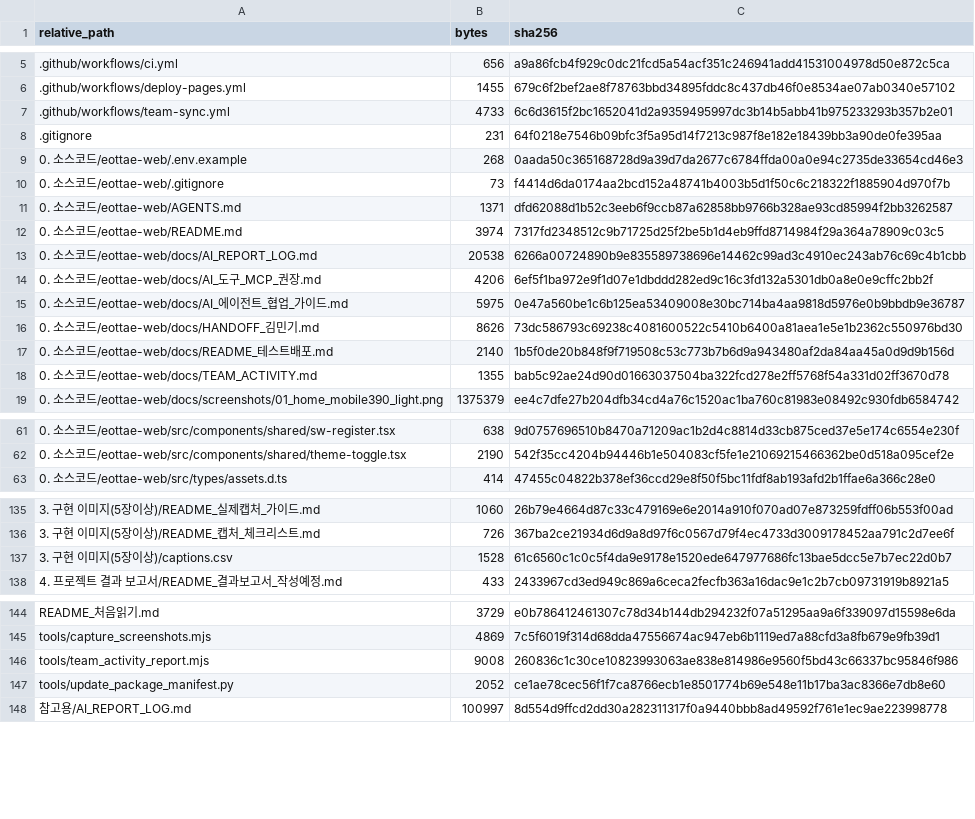
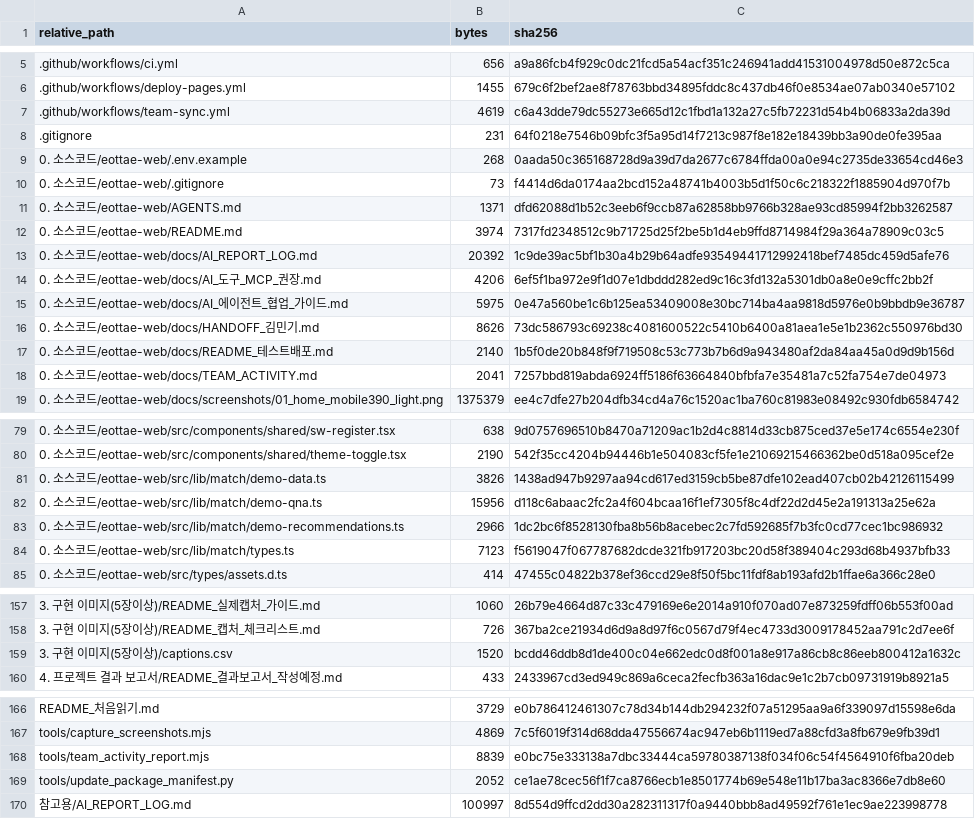
Before and after one commit to sterran123/eottae, a CSV file: FILE_INDEX.csv, drawn as a sheet; only a part is shown, gaps mark what is left out; the diff covers the shown part only.

```diff
--- a/FILE_INDEX.csv
+++ b/FILE_INDEX.csv
@@ -6,3 +6,3 @@
 .github/workflows/deploy-pages.yml,1455,679c6f2bef2ae8f78763bbd34895fddc8c437db46f0e8534ae07ab0340e57102
-.github/workflows/team-sync.yml,4733,6c6d3615f2bc1652041d2a9359495997dc3b14b5abb41b975233293b357b2e01
+.github/workflows/team-sync.yml,4619,c6a43dde79dc55273e665d12c1fbd1a132a27c5fb72231d54b4b06833a2da39d
 .gitignore,231,64f0218e7546b09bfc3f5a95d14f7213c987f8e182e18439bb3a90de0fe395aa
@@ -12,3 +12,3 @@
 0. 소스코드/eottae-web/README.md,3974,7317fd2348512c9b71725d25f2be5b1d4eb9ffd8714984f29a364a78909c03c5
-0. 소스코드/eottae-web/docs/AI_REPORT_LOG.md,20538,6266a00724890b9e835589738696e14462c99ad3c4910ec243ab76c69c4b1cbb
+0. 소스코드/eottae-web/docs/AI_REPORT_LOG.md,20392,1c9de39ac5bf1b30a4b29b64adfe93549441712992418bef7485dc459d5afe76
 0. 소스코드/eottae-web/docs/AI_도구_MCP_권장.md,4206,6ef5f1ba972e9f1d07e1dbddd282ed9c16c3fd132a5301db0a8e0e9cffc2bb2f
@@ -17,3 +17,3 @@
 0. 소스코드/eottae-web/docs/README_테스트배포.md,2140,1b5f0de20b848f9f719508c53c773b7b6d9a943480af2da84aa45a0d9d9b156d
-0. 소스코드/eottae-web/docs/TEAM_ACTIVITY.md,1355,bab5c92ae24d90d01663037504ba322fcd278e2ff5768f54a331d02ff3670d78
+0. 소스코드/eottae-web/docs/TEAM_ACTIVITY.md,2041,7257bbd819abda6924ff5186f63664840bfbfa7e35481a7c52fa754e7de04973
 0. 소스코드/eottae-web/docs/screenshots/01_home_mobile390_light.png,1375379,ee4c7dfe27b204dfb34cd4a76c1520ac1ba760c81983e08492c930fdb6584742
@@ -62,2 +80,6 @@
 0. 소스코드/eottae-web/src/components/shared/theme-toggle.tsx,2190,542f35cc4204b94446b1e504083cf5fe1e21069215466362be0d518a095cef2e
+0. 소스코드/eottae-web/src/lib/match/demo-data.ts,3826,1438ad947b9297aa94cd617ed3159cb5be87dfe102ead407cb02b42126115499
+0. 소스코드/eottae-web/src/lib/match/demo-qna.ts,15956,d118c6abaac2fc2a4f604bcaa16f1ef7305f8c4df22d2d45e2a191313a25e62a
+0. 소스코드/eottae-web/src/lib/match/demo-recommendations.ts,2966,1dc2bc6f8528130fba8b56b8acebec2c7fd592685f7b3fc0cd77cec1bc986932
+0. 소스코드/eottae-web/src/lib/match/types.ts,7123,f5619047f067787682dcde321fb917203bc20d58f389404c293d68b4937bfb33
 0. 소스코드/eottae-web/src/types/assets.d.ts,414,47455c04822b378ef36ccd29e8f50f5bc11fdf8ab193afd2b1ffae6a366c28e0
@@ -136,3 +158,3 @@
 3. 구현 이미지(5장이상)/README_캡처_체크리스트.md,726,367ba2ce21934d6d9a8d97f6c0567d79f4ec4733d3009178452aa791c2d7ee6f
-3. 구현 이미지(5장이상)/captions.csv,1528,61c6560c1c0c5f4da9e9178e1520ede647977686fc13bae5dcc5e7b7ec22d0b7
+3. 구현 이미지(5장이상)/captions.csv,1520,bcdd46ddb8d1de400c04e662edc0d8f001a8e917a86cb8c86eeb800412a1632c
 4. 프로젝트 결과 보고서/README_결과보고서_작성예정.md,433,2433967cd3ed949c869a6ceca2fecfb363a16dac9e1c2b7cb09731919b8921a5
@@ -145,3 +167,3 @@ README_처음읽기.md,3729,e0b786412461307c78d34b144db294232f07a51295aa9a6f3390
 tools/capture_screenshots.mjs,4869,7c5f6019f314d68dda47556674ac947eb6b1119ed7a88cfd3a8fb679e9fb39d1
-tools/team_activity_report.mjs,9008,260836c1c30ce10823993063ae838e814986e9560f5bd43c66337bc95846f986
+tools/team_activity_report.mjs,8839,e0bc75e333138a7dbc33444ca59780387138f034f06c54f4564910f6fba20deb
 tools/update_package_manifest.py,2052,ce1ae78cec56f1f7ca8766ecb1e8501774b69e548e11b17ba3ac8366e7db8e60
```
Also changed, not shown: 18 added rows elsewhere in this file, 2 other files.
